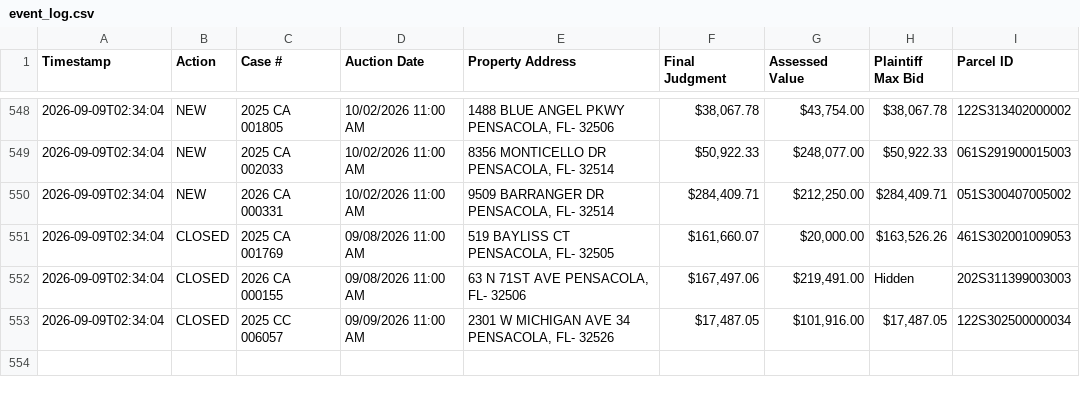
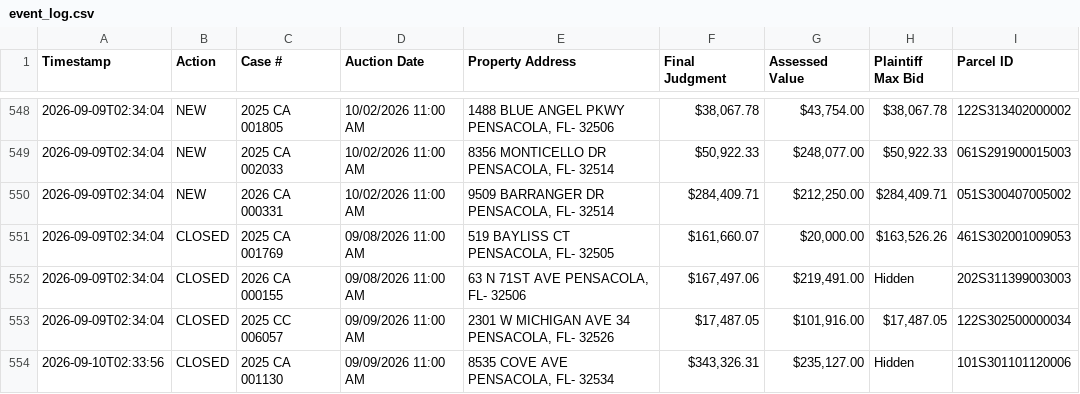
Before and after one commit to figlesias7/realforeclose-escambia, a CSV file: data/event_log.csv, drawn as a sheet; only a part is shown, gaps mark what is left out.

```diff
--- a/data/event_log.csv
+++ b/data/event_log.csv
@@ -553 +553,2 @@ Timestamp,Action,Case #,Auction Date,Property Address,Final Judgment,Assessed Va
 2026-09-09T02:34:04,CLOSED,2025 CC 006057,09/09/2026 11:00 AM,"2301 W MICHIGAN AVE 34 PENSACOLA, FL- 32526","$17,487.05","$101,916.00","$17,487.05",122S302500000034
+2026-09-10T02:33:56,CLOSED,2025 CA 001130,09/09/2026 11:00 AM,"8535 COVE AVE PENSACOLA, FL- 32534","$343,326.31","$235,127.00",Hidden,101S301101120006
```
Also changed, not shown: 3 other files.
